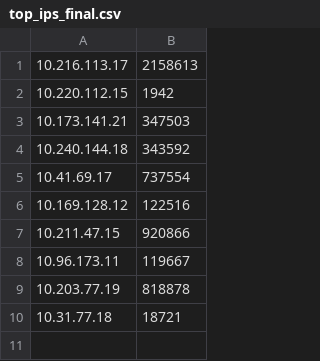
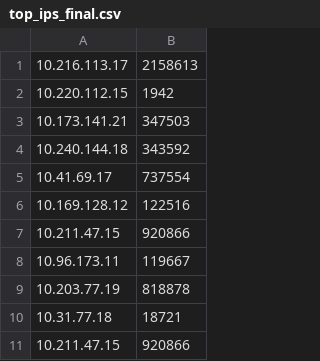
Before and after one commit to Harshini-Manchala/Hadoop_project, a CSV file: data/top_ips_final.csv, drawn as a sheet; the diff names each change by its address in the sheet, - before the commit and + after, or states it on an @@ line.

```diff
--- a/data/top_ips_final.csv
+++ b/data/top_ips_final.csv
+row 11: 10.211.47.15 | 920866
```
Also changed, not shown: 1 other file.
